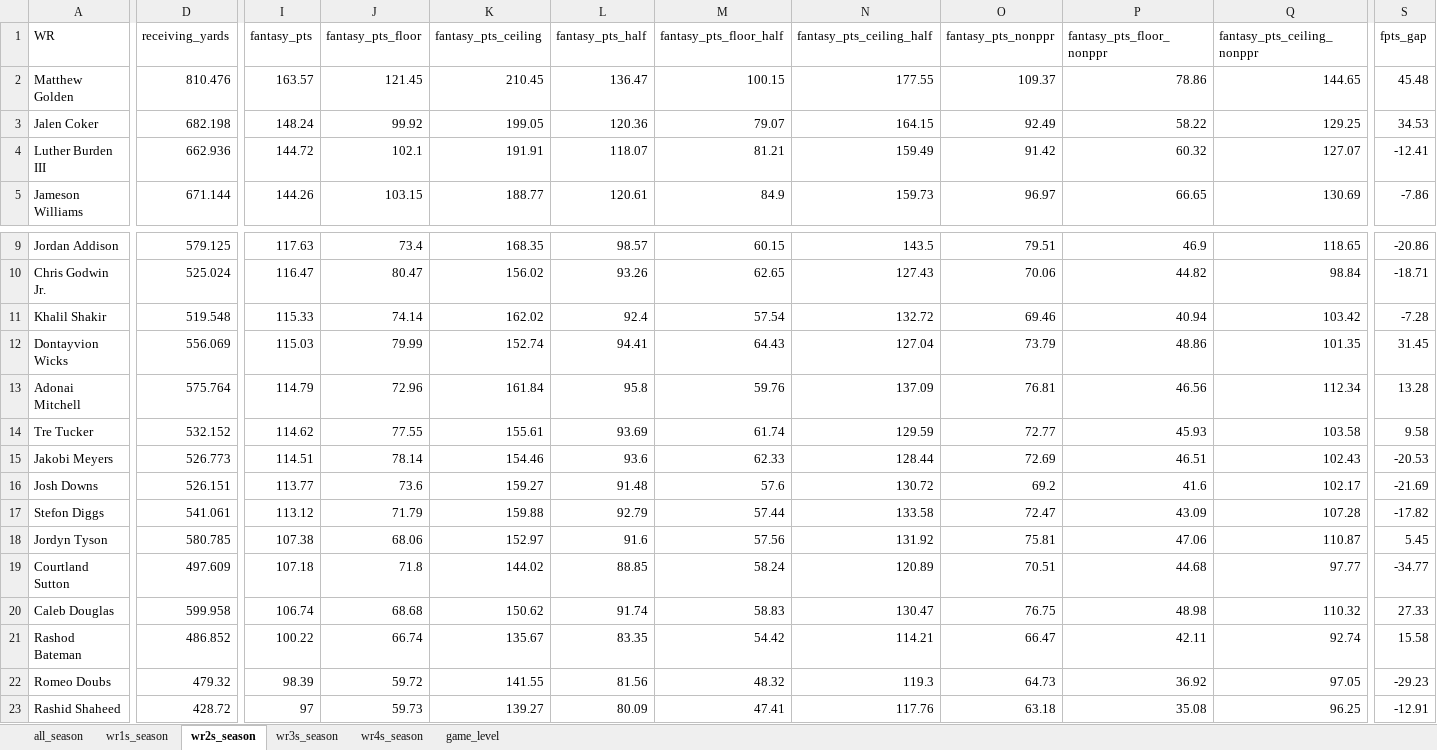
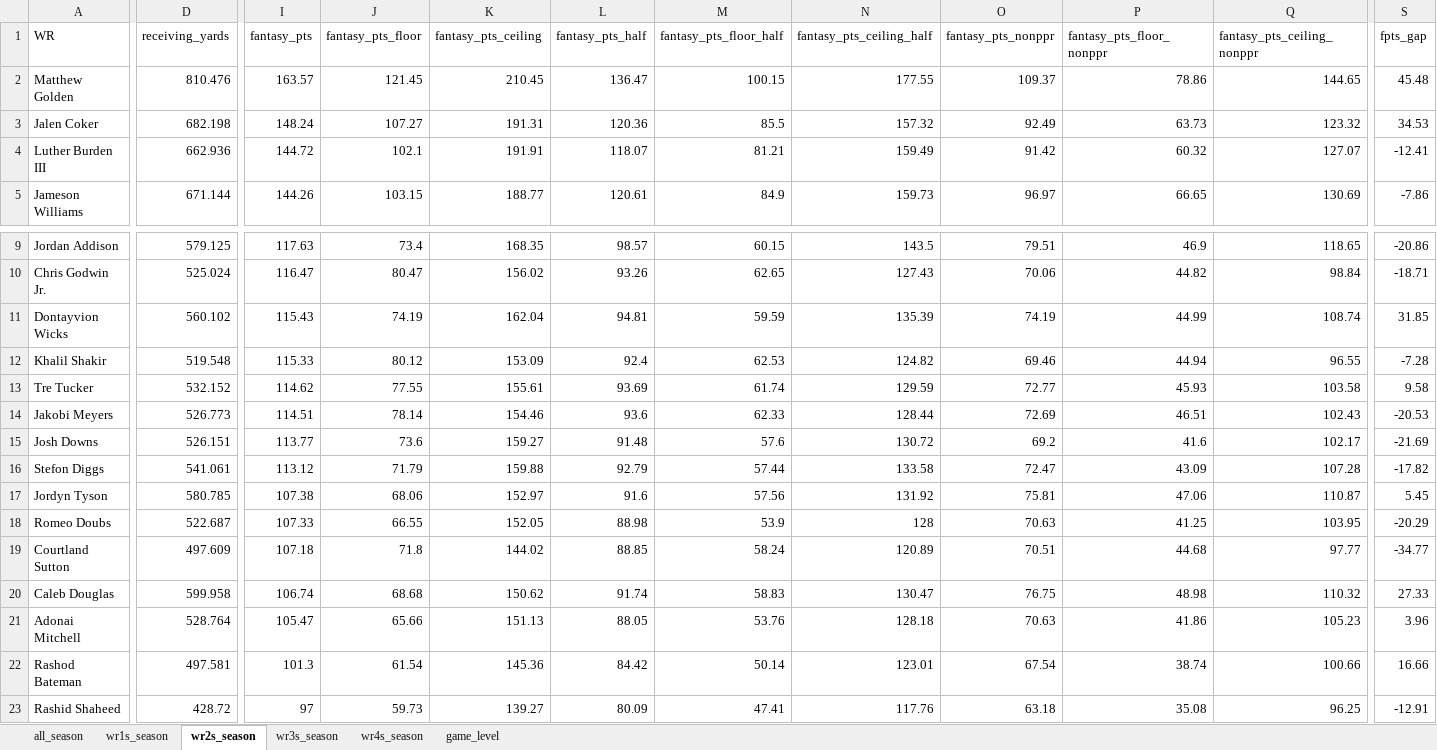
Before and after one commit to egomaniacsfantasy/lineup-lab, an Excel workbook: projections/wr_2026_combined.xlsx, sheet wr2s_season, drawn as a sheet; only a part is shown, gaps mark what is left out; values as stored, in another font and other column widths than the file's, no borders; removed rows and columns are numbered as before the commit, all else as after; rows hold the shown columns only; the diff names each change by its address in the sheet, - before the commit and + after, or states it on an @@ line.

```diff
--- a/projections/wr_2026_combined.xlsx (sheet wr2s_season)
+++ b/projections/wr_2026_combined.xlsx (sheet wr2s_season)
-J3 (fantasy_pts_floor): 99.92
+J3 (fantasy_pts_floor): 107.27
-K3 (fantasy_pts_ceiling): 199.05
+K3 (fantasy_pts_ceiling): 191.31
-M3 (fantasy_pts_floor_half): 79.07
+M3 (fantasy_pts_floor_half): 85.5
-N3 (fantasy_pts_ceiling_half): 164.15
+N3 (fantasy_pts_ceiling_half): 157.32
-P3 (fantasy_pts_floor_nonppr): 58.22
+P3 (fantasy_pts_floor_nonppr): 63.73
-Q3 (fantasy_pts_ceiling_nonppr): 129.25
+Q3 (fantasy_pts_ceiling_nonppr): 123.32
+row 11: Dontayvion Wicks | 560.102 | 115.43 | 74.19 | 162.04 | 94.81 | 59.59 | 135.39 | 74.19 | 44.99 | 108.74 | 31.85
-J12 (fantasy_pts_floor): 74.14
+J12 (fantasy_pts_floor): 80.12
-K12 (fantasy_pts_ceiling): 162.02
+K12 (fantasy_pts_ceiling): 153.09
-M12 (fantasy_pts_floor_half): 57.54
+M12 (fantasy_pts_floor_half): 62.53
-N12 (fantasy_pts_ceiling_half): 132.72
+N12 (fantasy_pts_ceiling_half): 124.82
-P12 (fantasy_pts_floor_nonppr): 40.94
+P12 (fantasy_pts_floor_nonppr): 44.94
-Q12 (fantasy_pts_ceiling_nonppr): 103.42
+Q12 (fantasy_pts_ceiling_nonppr): 96.55
-row 12: Dontayvion Wicks | 556.069 | 115.03 | 79.99 | 152.74 | 94.41 | 64.43 | 127.04 | 73.79 | 48.86 | 101.35 | 31.45
-row 13: Adonai Mitchell | 575.764 | 114.79 | 72.96 | 161.84 | 95.8 | 59.76 | 137.09 | 76.81 | 46.56 | 112.34 | 13.28
+row 18: Romeo Doubs | 522.687 | 107.33 | 66.55 | 152.05 | 88.98 | 53.9 | 128 | 70.63 | 41.25 | 103.95 | -20.29
+row 21: Adonai Mitchell | 528.764 | 105.47 | 65.66 | 151.13 | 88.05 | 53.76 | 128.18 | 70.63 | 41.86 | 105.23 | 3.96
-D22 (receiving_yards): 486.852
+D22 (receiving_yards): 497.581
-I22 (fantasy_pts): 100.22
+I22 (fantasy_pts): 101.3
-J22 (fantasy_pts_floor): 66.74
+J22 (fantasy_pts_floor): 61.54
-K22 (fantasy_pts_ceiling): 135.67
+K22 (fantasy_pts_ceiling): 145.36
-L22 (fantasy_pts_half): 83.35
+L22 (fantasy_pts_half): 84.42
-M22 (fantasy_pts_floor_half): 54.42
+M22 (fantasy_pts_floor_half): 50.14
-N22 (fantasy_pts_ceiling_half): 114.21
+N22 (fantasy_pts_ceiling_half): 123.01
-O22 (fantasy_pts_nonppr): 66.47
+O22 (fantasy_pts_nonppr): 67.54
-P22 (fantasy_pts_floor_nonppr): 42.11
+P22 (fantasy_pts_floor_nonppr): 38.74
-Q22 (fantasy_pts_ceiling_nonppr): 92.74
+Q22 (fantasy_pts_ceiling_nonppr): 100.66
-S22 (fpts_gap): 15.58
+S22 (fpts_gap): 16.66
-row 22: Romeo Doubs | 479.32 | 98.39 | 59.72 | 141.55 | 81.56 | 48.32 | 119.3 | 64.73 | 36.92 | 97.05 | -29.23
```
Also changed, not shown: sheet game_level, sheet all_season, sheet wr1s_season, sheet wr3s_season, sheet wr4s_season.
